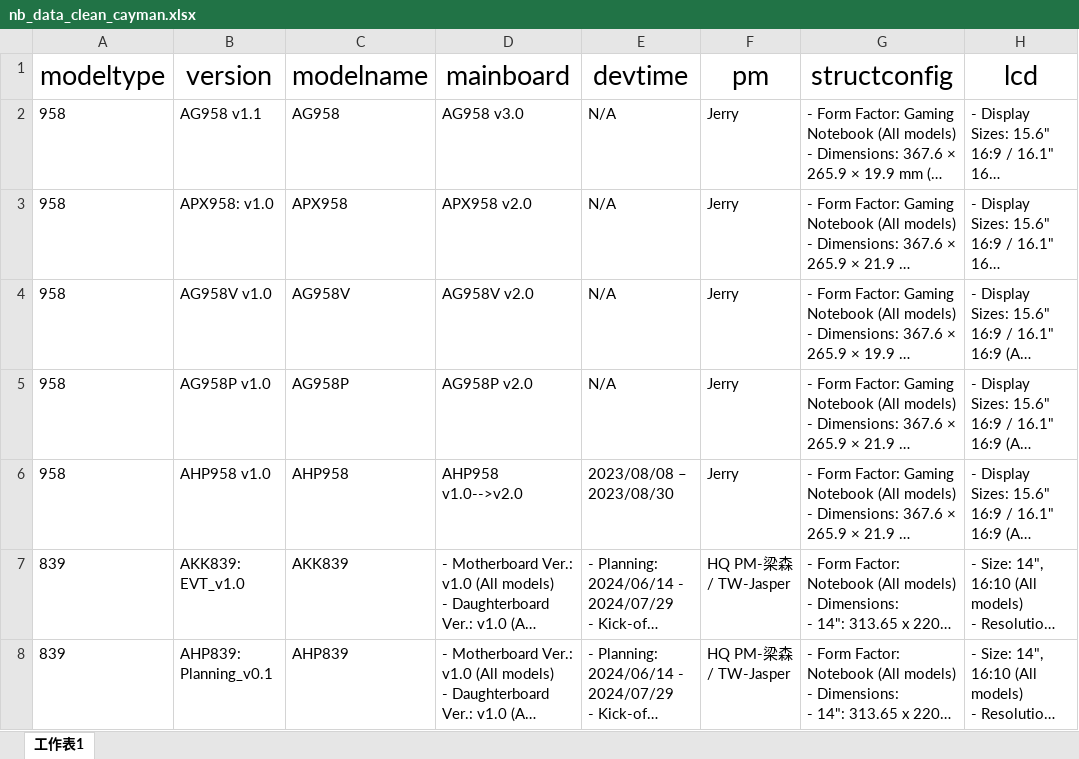
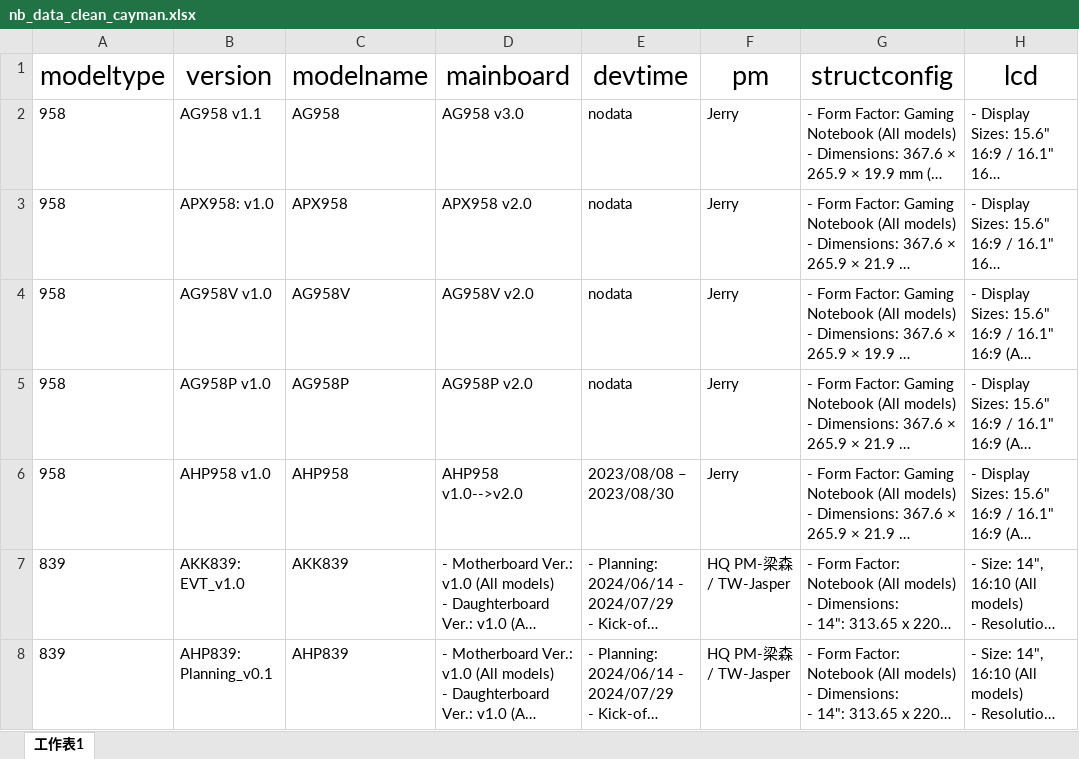
Before and after one commit to xrick/SalesRAG, an Excel workbook: data/nb_data_clean_cayman.xlsx, sheet 工作表1, drawn as a sheet; only a part is shown; long unchanged cells end in …; values as stored, in another font and other column widths than the file's, no borders; charts and pictures not drawn; the diff names each change by its address in the sheet, - before the commit and + after, or states it on an @@ line.

```diff
--- a/data/nb_data_clean_cayman.xlsx (sheet 工作表1)
+++ b/data/nb_data_clean_cayman.xlsx (sheet 工作表1)
-E2:E5 (devtime): N/A
+E2:E5 (devtime): nodata
```
Also changed, not shown: charts or pictures, 4 other files.
